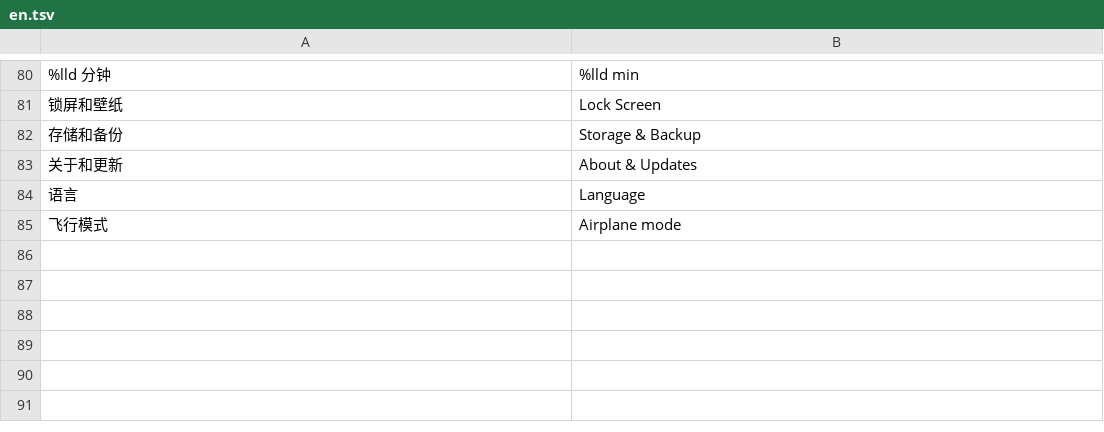
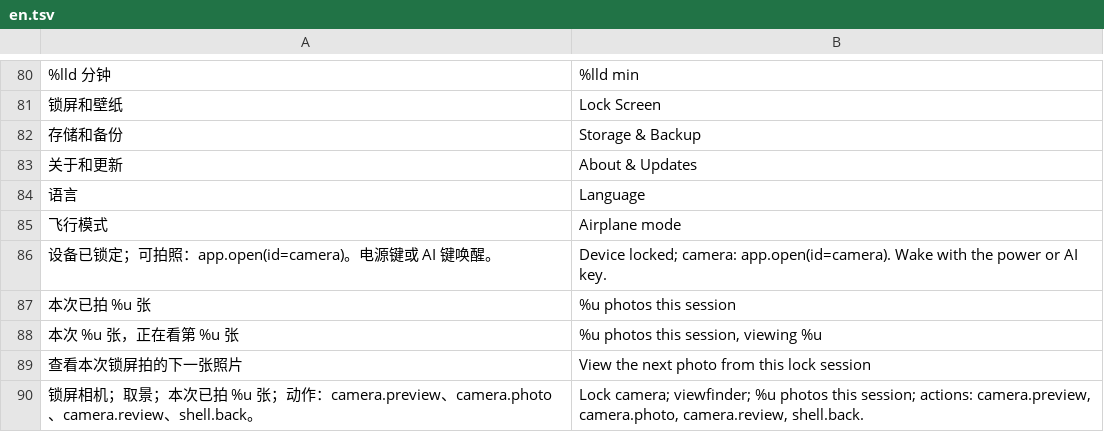
Before and after one commit to Gidean-zcx/ink, a TSV file: assets/i18n/en.tsv, drawn as a sheet; only a part is shown, gaps mark what is left out.

Commit message:
Add restricted camera access from locked surfaces

```diff
--- a/assets/i18n/en.tsv
+++ b/assets/i18n/en.tsv
@@ -85 +85,6 @@
 飞行模式	Airplane mode
+设备已锁定；可拍照：app.open(id=camera)。电源键或 AI 键唤醒。	Device locked; camera: app.open(id=camera). Wake with the power or AI key.
+本次已拍 %u 张	%u photos this session
+本次 %u 张，正在看第 %u 张	%u photos this session, viewing %u
+查看本次锁屏拍的下一张照片	View the next photo from this lock session
+锁屏相机；取景；本次已拍 %u 张；动作：camera.preview、camera.photo、camera.review、shell.back。	Lock camera; viewfinder; %u photos this session; actions: camera.preview, camera.photo, camera.review, shell.back.
```
Also changed, not shown: 17 other files.
